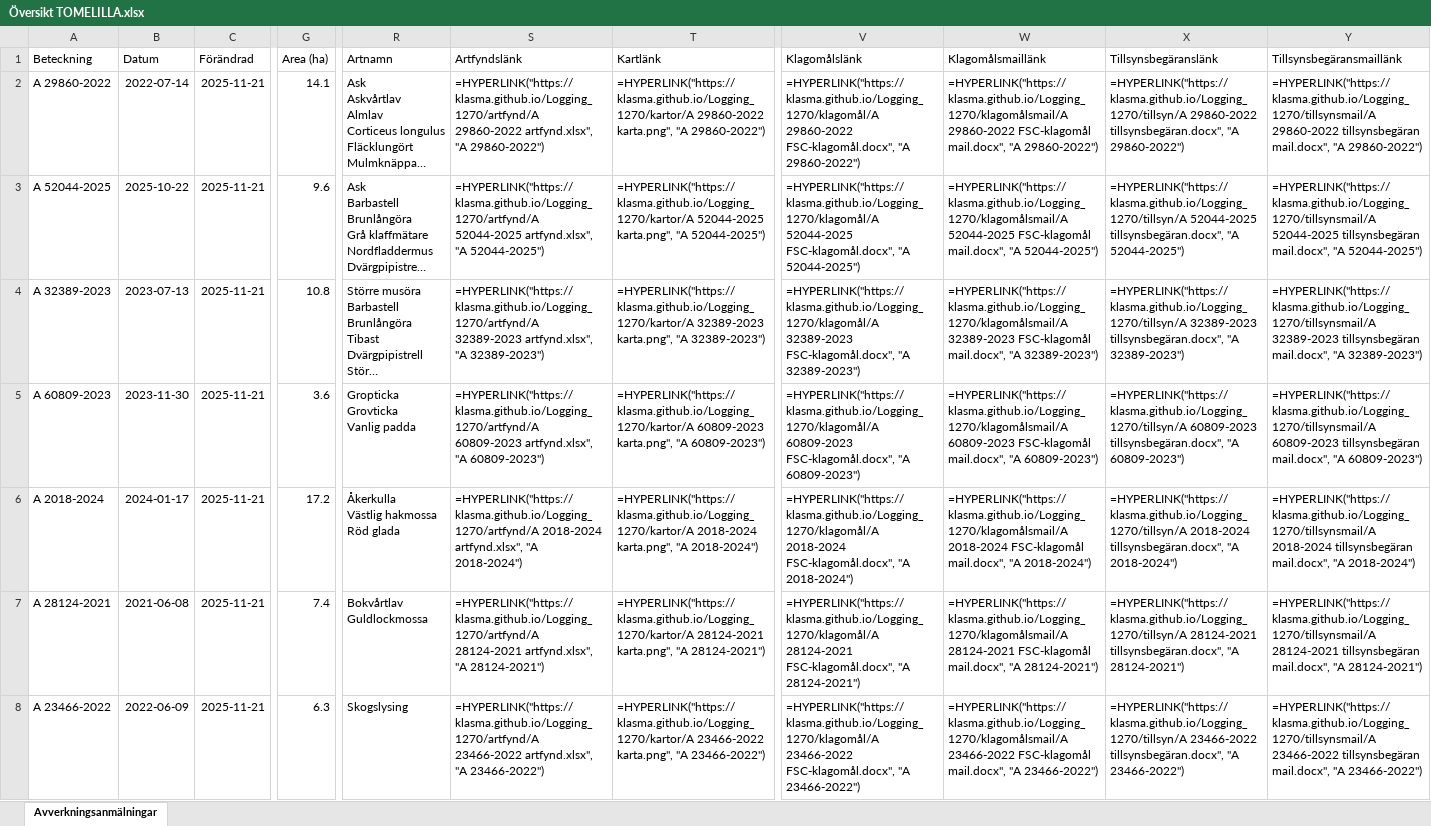
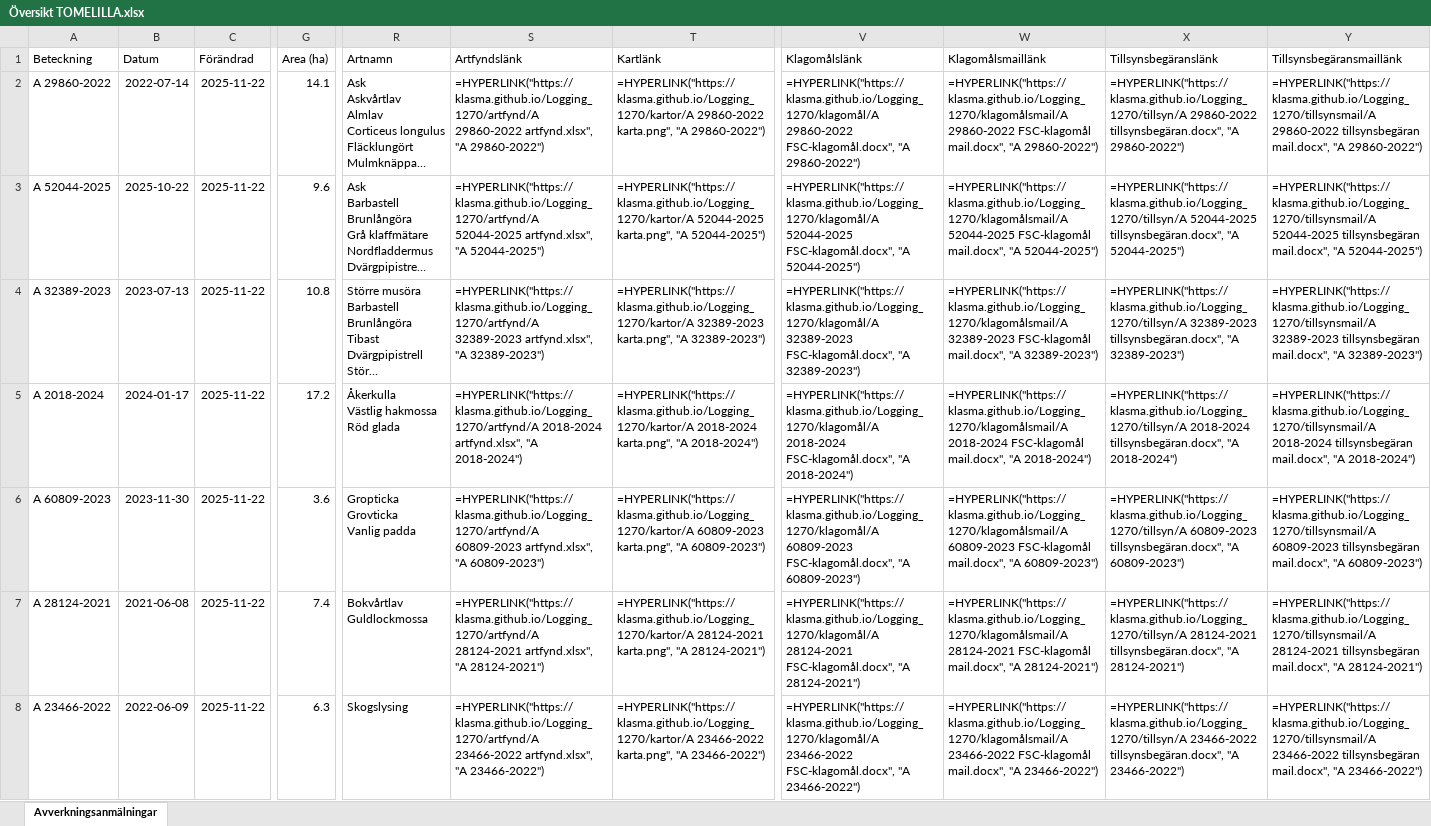
Before and after one commit to klasma/Logging_1270, an Excel workbook: Översikt TOMELILLA.xlsx, sheet Avverkningsanmälningar, drawn as a sheet; only a part is shown, gaps mark what is left out; long unchanged cells end in …; values as stored, in another font and other column widths than the file's, no borders; formulas without a stored value are shown as written; ↵ is a line break in a cell; the diff covers the shown part only; the diff names each change by its address in the sheet, - before the commit and + after, or states it on an @@ line.

```diff
--- a/Översikt TOMELILLA.xlsx (sheet Avverkningsanmälningar)
+++ b/Översikt TOMELILLA.xlsx (sheet Avverkningsanmälningar)
-C2:C8 (Förändrad): 2025-11-21
+C2:C8 (Förändrad): 2025-11-22
-A5 (Beteckning): A 60809-2023
+A5 (Beteckning): A 2018-2024
-B5 (Datum): 2023-11-30
+B5 (Datum): 2024-01-17
-G5 (Area (ha)): 3.6
+G5 (Area (ha)): 17.2
-R5 (Artnamn): Gropticka ↵ Grovticka ↵ Vanlig padda
+R5 (Artnamn): Åkerkulla ↵ Västlig hakmossa ↵ Röd glada
-S5 (Artfyndslänk): =HYPERLINK("https://klasma.github.io/Logging_1270/artfynd/A 60809-2023 artfynd.xlsx", "A 60809-2023")
+S5 (Artfyndslänk): =HYPERLINK("https://klasma.github.io/Logging_1270/artfynd/A 2018-2024 artfynd.xlsx", "A 2018-2024")
-T5 (Kartlänk): =HYPERLINK("https://klasma.github.io/Logging_1270/kartor/A 60809-2023 karta.png", "A 60809-2023")
+T5 (Kartlänk): =HYPERLINK("https://klasma.github.io/Logging_1270/kartor/A 2018-2024 karta.png", "A 2018-2024")
-V5 (Klagomålslänk): =HYPERLINK("https://klasma.github.io/Logging_1270/klagomål/A 60809-2023 FSC-klagomål.docx", "A 60809-2023")
+V5 (Klagomålslänk): =HYPERLINK("https://klasma.github.io/Logging_1270/klagomål/A 2018-2024 FSC-klagomål.docx", "A 2018-2024")
-W5 (Klagomålsmaillänk): =HYPERLINK("https://klasma.github.io/Logging_1270/klagomålsmail/A 60809-2023 FSC-klagomål mail.docx", "A 60809-2023")
+W5 (Klagomålsmaillänk): =HYPERLINK("https://klasma.github.io/Logging_1270/klagomålsmail/A 2018-2024 FSC-klagomål mail.docx", "A 2018-2024")
-X5 (Tillsynsbegäranslänk): =HYPERLINK("https://klasma.github.io/Logging_1270/tillsyn/A 60809-2023 tillsynsbegäran.docx", "A 60809-2023")
+X5 (Tillsynsbegäranslänk): =HYPERLINK("https://klasma.github.io/Logging_1270/tillsyn/A 2018-2024 tillsynsbegäran.docx", "A 2018-2024")
-Y5 (Tillsynsbegäransmaillänk): =HYPERLINK("https://klasma.github.io/Logging_1270/tillsynsmail/A 60809-2023 tillsynsbegäran mail.docx", "A 60809-2023")
+Y5 (Tillsynsbegäransmaillänk): =HYPERLINK("https://klasma.github.io/Logging_1270/tillsynsmail/A 2018-2024 tillsynsbegäran mail.docx", "A 2018-2024")
-A6 (Beteckning): A 2018-2024
+A6 (Beteckning): A 60809-2023
-B6 (Datum): 2024-01-17
+B6 (Datum): 2023-11-30
-G6 (Area (ha)): 17.2
+G6 (Area (ha)): 3.6
-R6 (Artnamn): Åkerkulla ↵ Västlig hakmossa ↵ Röd glada
+R6 (Artnamn): Gropticka ↵ Grovticka ↵ Vanlig padda
-S6 (Artfyndslänk): =HYPERLINK("https://klasma.github.io/Logging_1270/artfynd/A 2018-2024 artfynd.xlsx", "A 2018-2024")
+S6 (Artfyndslänk): =HYPERLINK("https://klasma.github.io/Logging_1270/artfynd/A 60809-2023 artfynd.xlsx", "A 60809-2023")
-T6 (Kartlänk): =HYPERLINK("https://klasma.github.io/Logging_1270/kartor/A 2018-2024 karta.png", "A 2018-2024")
+T6 (Kartlänk): =HYPERLINK("https://klasma.github.io/Logging_1270/kartor/A 60809-2023 karta.png", "A 60809-2023")
-V6 (Klagomålslänk): =HYPERLINK("https://klasma.github.io/Logging_1270/klagomål/A 2018-2024 FSC-klagomål.docx", "A 2018-2024")
+V6 (Klagomålslänk): =HYPERLINK("https://klasma.github.io/Logging_1270/klagomål/A 60809-2023 FSC-klagomål.docx", "A 60809-2023")
-W6 (Klagomålsmaillänk): =HYPERLINK("https://klasma.github.io/Logging_1270/klagomålsmail/A 2018-2024 FSC-klagomål mail.docx", "A 2018-2024")
+W6 (Klagomålsmaillänk): =HYPERLINK("https://klasma.github.io/Logging_1270/klagomålsmail/A 60809-2023 FSC-klagomål mail.docx", "A 60809-2023")
-X6 (Tillsynsbegäranslänk): =HYPERLINK("https://klasma.github.io/Logging_1270/tillsyn/A 2018-2024 tillsynsbegäran.docx", "A 2018-2024")
+X6 (Tillsynsbegäranslänk): =HYPERLINK("https://klasma.github.io/Logging_1270/tillsyn/A 60809-2023 tillsynsbegäran.docx", "A 60809-2023")
-Y6 (Tillsynsbegäransmaillänk): =HYPERLINK("https://klasma.github.io/Logging_1270/tillsynsmail/A 2018-2024 tillsynsbegäran mail.docx", "A 2018-2024")
+Y6 (Tillsynsbegäransmaillänk): =HYPERLINK("https://klasma.github.io/Logging_1270/tillsynsmail/A 60809-2023 tillsynsbegäran mail.docx", "A 60809-2023")
```
Also changed, not shown: 529 edited cells elsewhere in this sheet, artfynd/A 2018-2024 artfynd.xlsx, artfynd/A 23466-2022 artfynd.xlsx, 56 other files.
